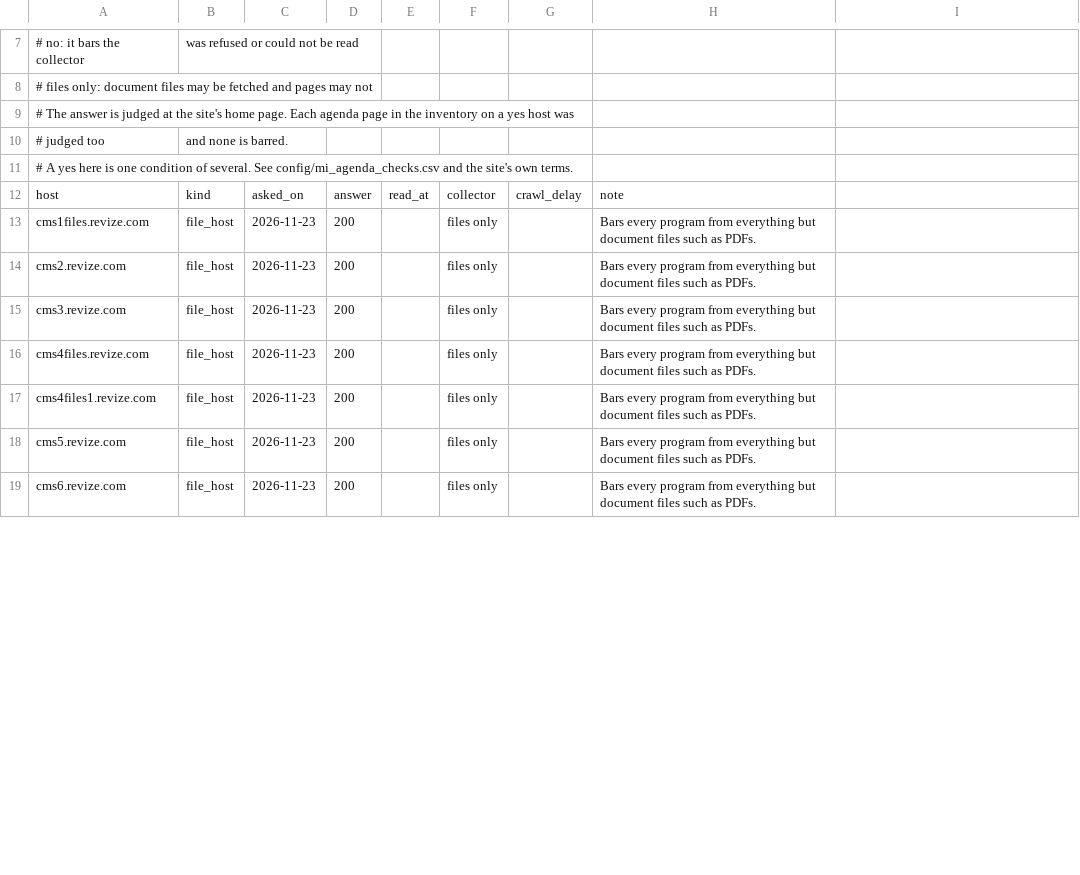
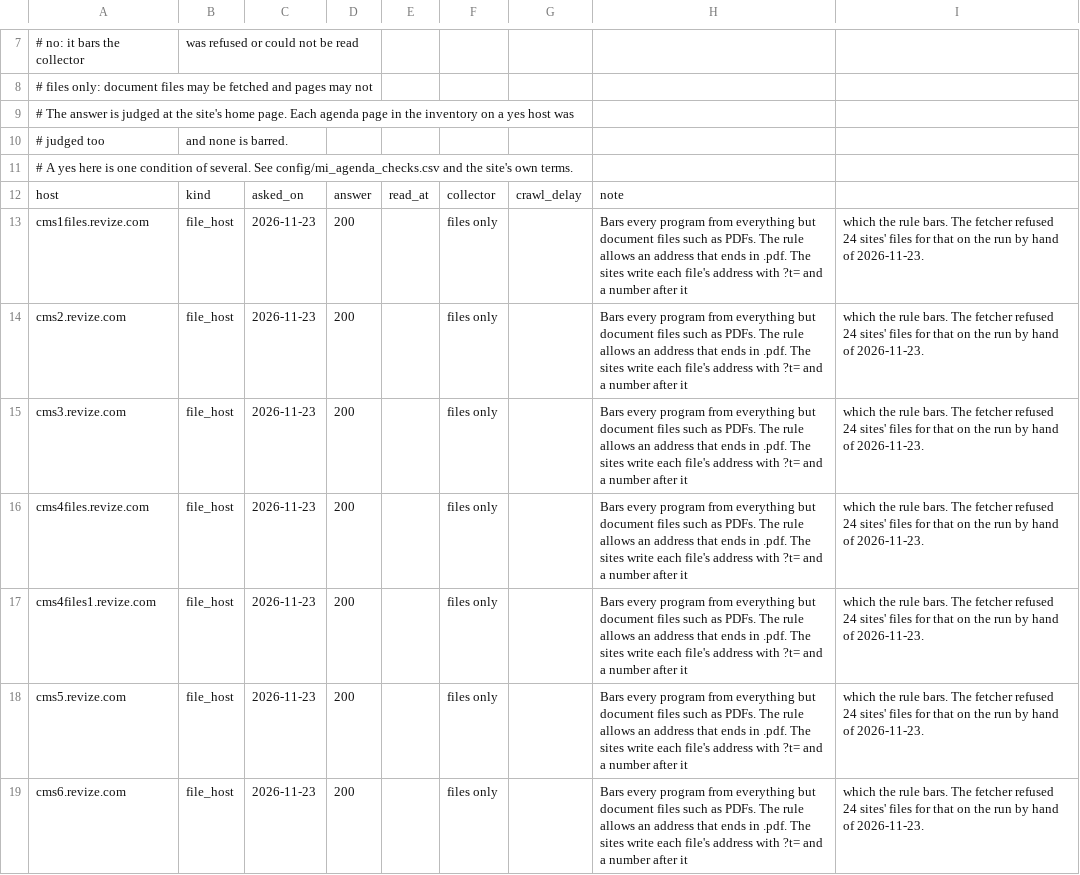
Before and after one commit to th4449/radar, a CSV file: docs/sources/mi_agenda_robots.csv, drawn as a sheet; only a part is shown, gaps mark what is left out; the diff covers the shown part only.

```diff
--- a/docs/sources/mi_agenda_robots.csv
+++ b/docs/sources/mi_agenda_robots.csv
@@ -12,8 +12,8 @@
 host,kind,asked_on,answer,read_at,collector,crawl_delay,note
-cms1files.revize.com,file_host,2026-11-23,200,,files only,,Bars every program from everything but document files such as PDFs.
-cms2.revize.com,file_host,2026-11-23,200,,files only,,Bars every program from everything but document files such as PDFs.
-cms3.revize.com,file_host,2026-11-23,200,,files only,,Bars every program from everything but document files such as PDFs.
-cms4files.revize.com,file_host,2026-11-23,200,,files only,,Bars every program from everything but document files such as PDFs.
-cms4files1.revize.com,file_host,2026-11-23,200,,files only,,Bars every program from everything but document files such as PDFs.
-cms5.revize.com,file_host,2026-11-23,200,,files only,,Bars every program from everything but document files such as PDFs.
-cms6.revize.com,file_host,2026-11-23,200,,files only,,Bars every program from everything but document files such as PDFs.
+cms1files.revize.com,file_host,2026-11-23,200,,files only,,Bars every program from everything but document files such as PDFs. The rule allows an address that ends in .pdf. The sites write each file's address with ?t= and a number after it, which the rule bars. The fetcher refused 24 sites' files for that on the run by hand of 2026-11-23.
+cms2.revize.com,file_host,2026-11-23,200,,files only,,Bars every program from everything but document files such as PDFs. The rule allows an address that ends in .pdf. The sites write each file's address with ?t= and a number after it, which the rule bars. The fetcher refused 24 sites' files for that on the run by hand of 2026-11-23.
+cms3.revize.com,file_host,2026-11-23,200,,files only,,Bars every program from everything but document files such as PDFs. The rule allows an address that ends in .pdf. The sites write each file's address with ?t= and a number after it, which the rule bars. The fetcher refused 24 sites' files for that on the run by hand of 2026-11-23.
+cms4files.revize.com,file_host,2026-11-23,200,,files only,,Bars every program from everything but document files such as PDFs. The rule allows an address that ends in .pdf. The sites write each file's address with ?t= and a number after it, which the rule bars. The fetcher refused 24 sites' files for that on the run by hand of 2026-11-23.
+cms4files1.revize.com,file_host,2026-11-23,200,,files only,,Bars every program from everything but document files such as PDFs. The rule allows an address that ends in .pdf. The sites write each file's address with ?t= and a number after it, which the rule bars. The fetcher refused 24 sites' files for that on the run by hand of 2026-11-23.
+cms5.revize.com,file_host,2026-11-23,200,,files only,,Bars every program from everything but document files such as PDFs. The rule allows an address that ends in .pdf. The sites write each file's address with ?t= and a number after it, which the rule bars. The fetcher refused 24 sites' files for that on the run by hand of 2026-11-23.
+cms6.revize.com,file_host,2026-11-23,200,,files only,,Bars every program from everything but document files such as PDFs. The rule allows an address that ends in .pdf. The sites write each file's address with ?t= and a number after it, which the rule bars. The fetcher refused 24 sites' files for that on the run by hand of 2026-11-23.
```
Also changed, not shown: 13 edited cells elsewhere in this file, 6 other files.
